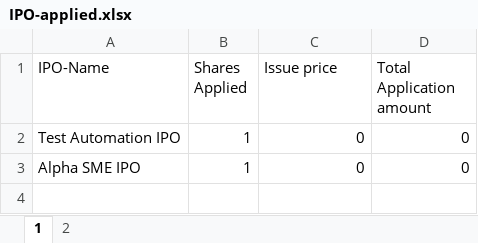
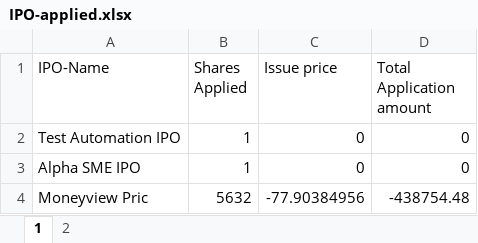
Before and after one commit to PrakharVasishtha/CapitalFund1, an Excel workbook: IPO-applied.xlsx, sheet 1, drawn as a sheet; values as stored, in another font and other column widths than the file's, no borders; the diff names each change by its address in the sheet, - before the commit and + after, or states it on an @@ line.

```diff
--- a/IPO-applied.xlsx (sheet 1)
+++ b/IPO-applied.xlsx (sheet 1)
+row 4: Moneyview Pric | 5632 | -77.90384956 | -438754.48
```
Also changed, not shown: General.xlsx, Master.xlsx, 3 other files.
